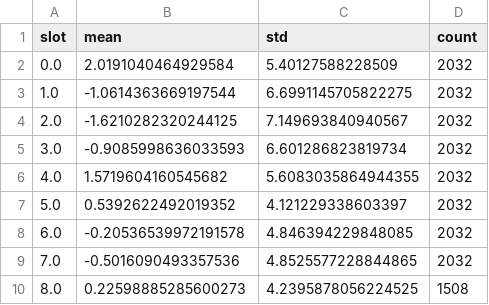
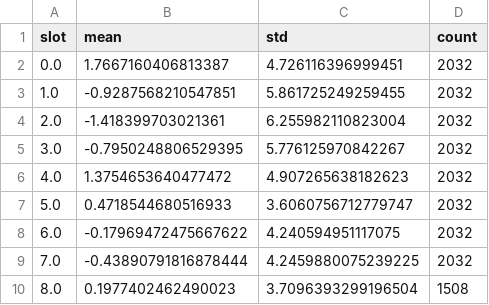
Before and after one commit to ryousuf569/haramball-hunter, a CSV file: defenders/calibration/per_slot_stagger.csv, drawn as a sheet.

```diff
--- a/defenders/calibration/per_slot_stagger.csv
+++ b/defenders/calibration/per_slot_stagger.csv
@@ -1,10 +1,10 @@
 slot,mean,std,count
-0.0,2.0191040464929584,5.40127588228509,2032
-1.0,-1.0614363669197544,6.6991145705822275,2032
-2.0,-1.6210282320244125,7.149693840940567,2032
-3.0,-0.9085998636033593,6.601286823819734,2032
-4.0,1.5719604160545682,5.6083035864944355,2032
-5.0,0.5392622492019352,4.121229338603397,2032
-6.0,-0.20536539972191578,4.846394229848085,2032
-7.0,-0.5016090493357536,4.8525577228844865,2032
-8.0,0.22598885285600273,4.2395878056224525,1508
+0.0,1.7667160406813387,4.726116396999451,2032
+1.0,-0.9287568210547851,5.861725249259455,2032
+2.0,-1.418399703021361,6.255982110823004,2032
+3.0,-0.7950248806529395,5.776125970842267,2032
+4.0,1.3754653640477472,4.907265638182623,2032
+5.0,0.4718544680516933,3.6060756712779747,2032
+6.0,-0.17969472475667622,4.240594951117075,2032
+7.0,-0.43890791816878444,4.2459880075239225,2032
+8.0,0.1977402462490023,3.7096393299196504,1508
```
Also changed, not shown: defenders/calibration/depth_fit_coefficients.csv, defenders/calibration/low_block_summary_stats.csv, 8 other files.
